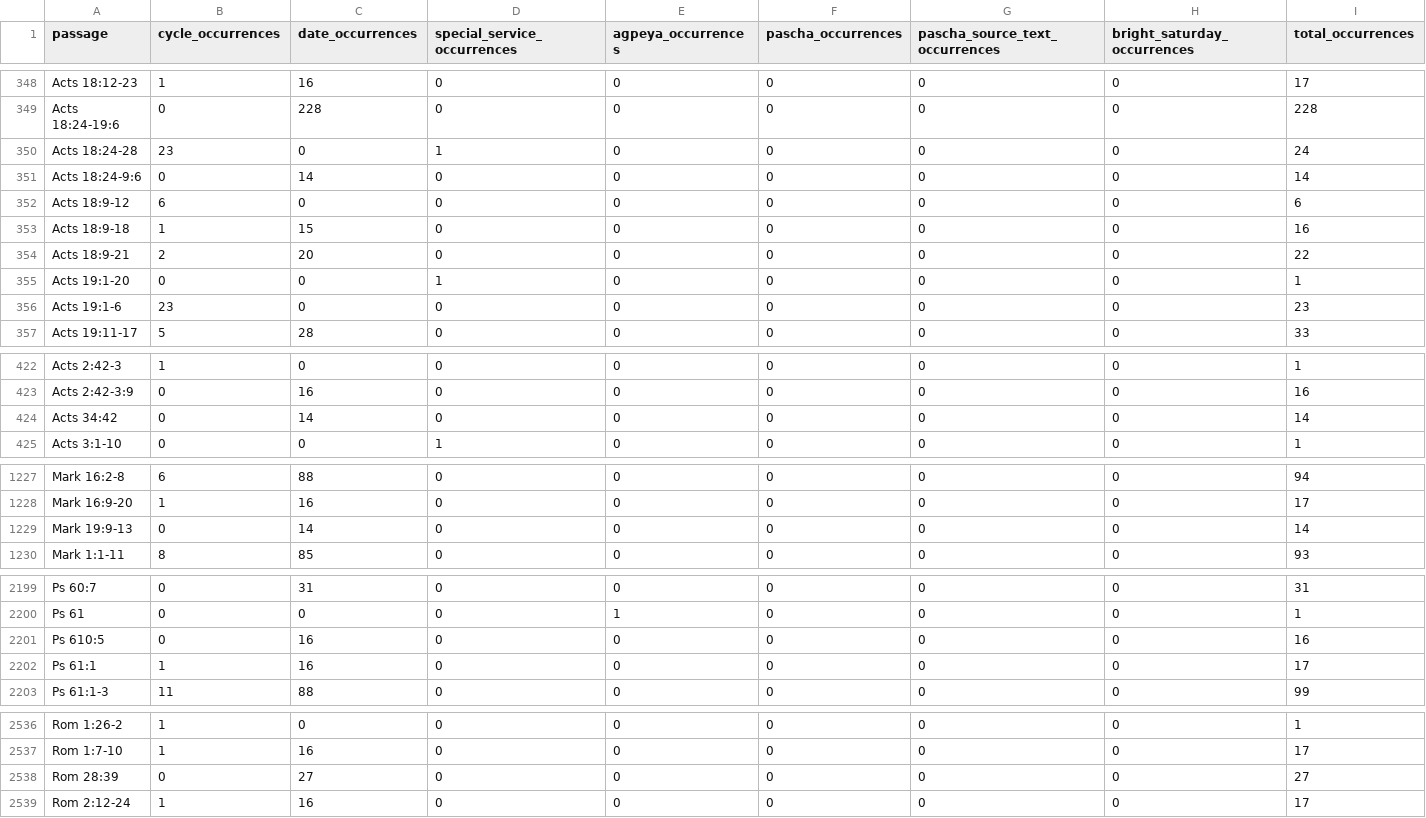
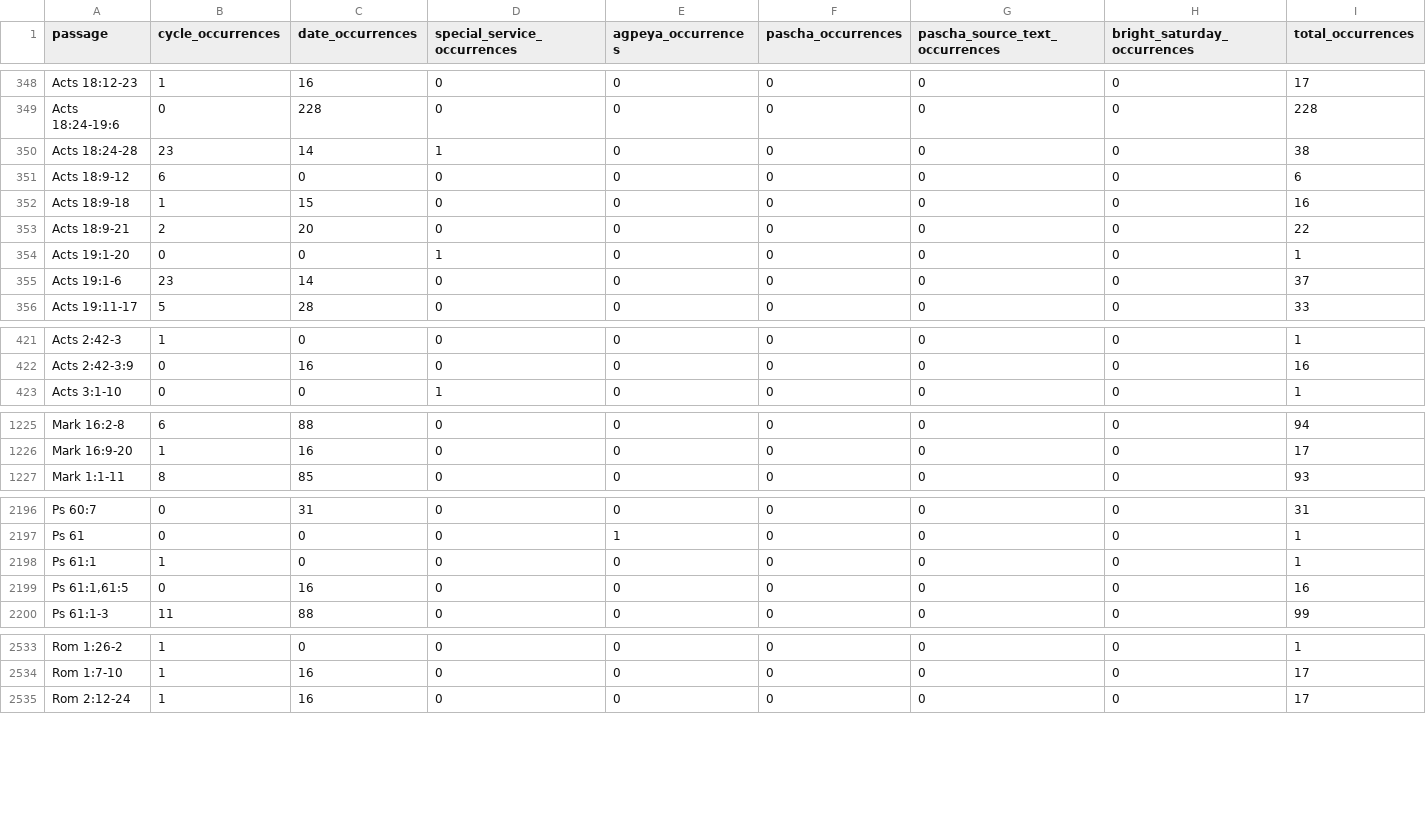
Before and after one commit to george-andraws/coptic-orthodox-lectionary-tools, a CSV file: out/data/reverse_lookup_summary.csv, drawn as a sheet; only a part is shown, gaps mark what is left out; the diff covers the shown part only.

```diff
--- a/out/data/reverse_lookup_summary.csv
+++ b/out/data/reverse_lookup_summary.csv
@@ -349,4 +349,3 @@ Acts 18:12-23,1,16,0,0,0,0,0,17
 Acts 18:24-19:6,0,228,0,0,0,0,0,228
-Acts 18:24-28,23,0,1,0,0,0,0,24
-Acts 18:24-9:6,0,14,0,0,0,0,0,14
+Acts 18:24-28,23,14,1,0,0,0,0,38
 Acts 18:9-12,6,0,0,0,0,0,0,6
@@ -355,3 +354,3 @@ Acts 18:9-21,2,20,0,0,0,0,0,22
 Acts 19:1-20,0,0,1,0,0,0,0,1
-Acts 19:1-6,23,0,0,0,0,0,0,23
+Acts 19:1-6,23,14,0,0,0,0,0,37
 Acts 19:11-17,5,28,0,0,0,0,0,33
@@ -423,3 +422,2 @@ Acts 2:42-3,1,0,0,0,0,0,0,1
 Acts 2:42-3:9,0,16,0,0,0,0,0,16
-Acts 34:42,0,14,0,0,0,0,0,14
 Acts 3:1-10,0,0,1,0,0,0,0,1
@@ -1228,3 +1226,2 @@ Mark 16:2-8,6,88,0,0,0,0,0,94
 Mark 16:9-20,1,16,0,0,0,0,0,17
-Mark 19:9-13,0,14,0,0,0,0,0,14
 Mark 1:1-11,8,85,0,0,0,0,0,93
@@ -2200,4 +2197,4 @@ Ps 60:7,0,31,0,0,0,0,0,31
 Ps 61,0,0,0,1,0,0,0,1
-Ps 610:5,0,16,0,0,0,0,0,16
-Ps 61:1,1,16,0,0,0,0,0,17
+Ps 61:1,1,0,0,0,0,0,0,1
+"Ps 61:1,61:5",0,16,0,0,0,0,0,16
 Ps 61:1-3,11,88,0,0,0,0,0,99
@@ -2537,3 +2534,2 @@ Rom 1:26-2,1,0,0,0,0,0,0,1
 Rom 1:7-10,1,16,0,0,0,0,0,17
-Rom 28:39,0,27,0,0,0,0,0,27
 Rom 2:12-24,1,16,0,0,0,0,0,17
```
Also changed, not shown: 1 removed row and 8 edited cells elsewhere in this file, out/design/pascha_attestation.csv, out/design/passage_liturgical_footprint.csv, 55 other files.
